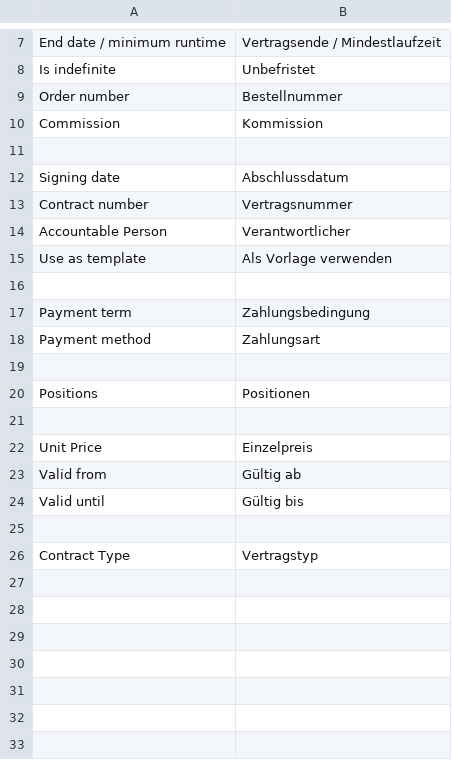
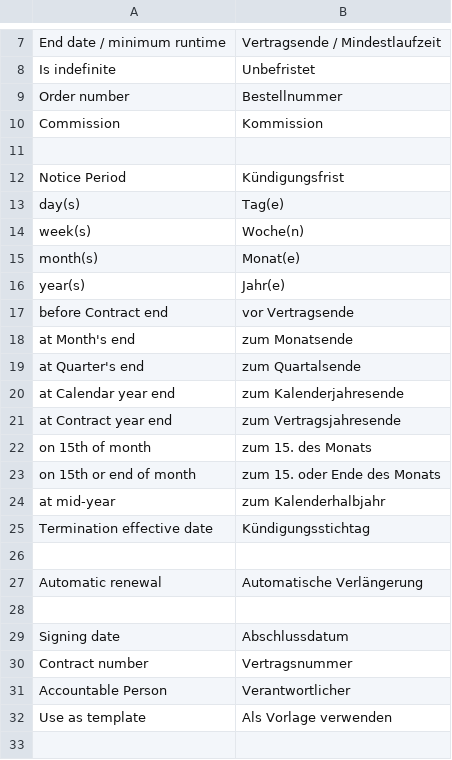
Before and after one commit to fglashauser/erpnext-contracts, a CSV file: contracts/translations/de.csv, drawn as a sheet; only a part is shown, gaps mark what is left out; the shorter side is filled out with more unchanged rows; the diff covers the shown part only; the diff names each change by its address in the sheet, - before the commit and + after, or states it on an @@ line.

Commit message:
Added notice period calculation; Updated doctypes

```diff
--- a/contracts/translations/de.csv
+++ b/contracts/translations/de.csv
+row 12: Notice Period | Kündigungsfrist
+row 13: day(s) | Tag(e)
+row 14: week(s) | Woche(n)
+row 15: month(s) | Monat(e)
+row 16: year(s) | Jahr(e)
+row 17: before Contract end | vor Vertragsende
+row 18: at Month's end | zum Monatsende
+row 19: at Quarter's end | zum Quartalsende
+row 20: at Calendar year end | zum Kalenderjahresende
+row 21: at Contract year end | zum Vertragsjahresende
+row 22: on 15th of month | zum 15. des Monats
+row 23: on 15th or end of month | zum 15. oder Ende des Monats
+row 24: at mid-year | zum Kalenderhalbjahr
+row 25: Termination effective date | Kündigungsstichtag
+row 26: (empty)
+row 27: Automatic renewal | Automatische Verlängerung
+row 28: (empty)
```
Also changed, not shown: 23 added rows elsewhere in this file, 17 other files.
